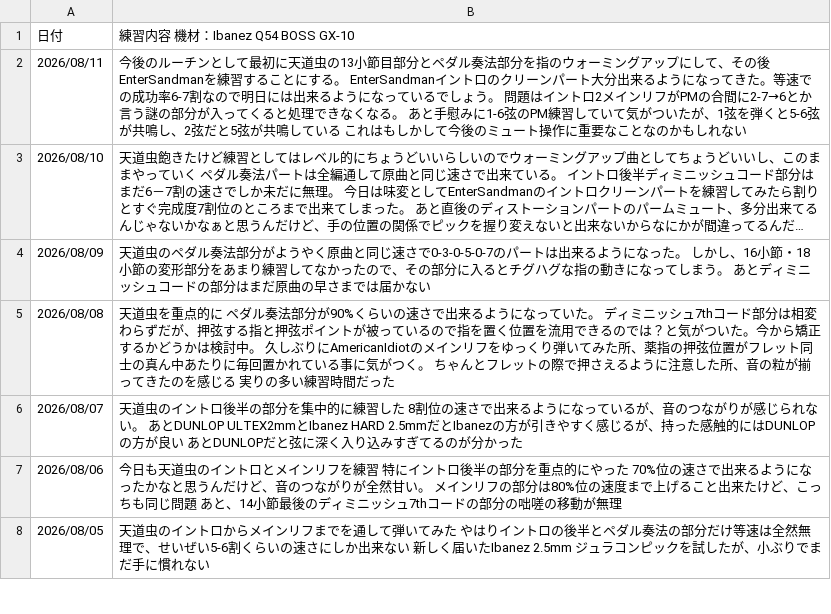
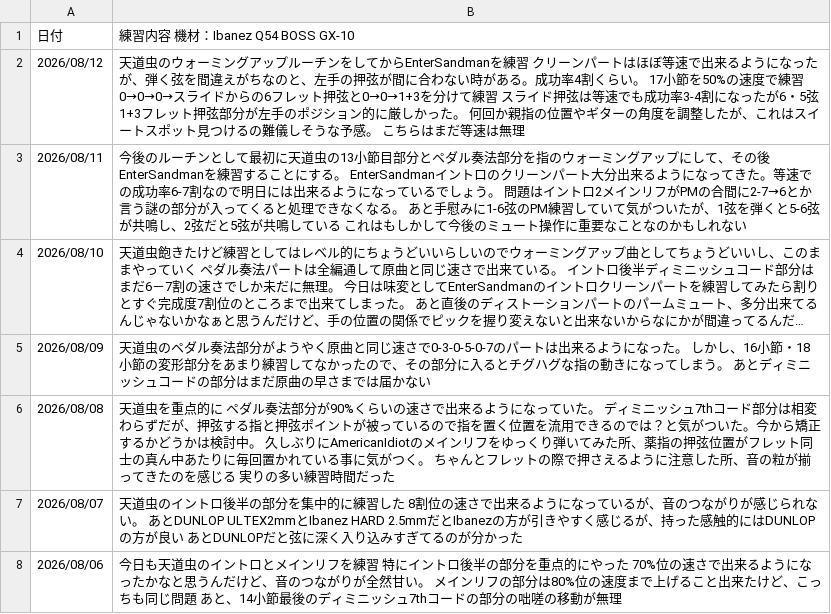
Before and after one commit to InnocentWalls/Guitarlog, a CSV file: log.csv, drawn as a sheet; only a part is shown; the shorter side is filled out with more unchanged rows; long unchanged cells end in ….

Commit message:
docs: update challenge progress and log new practice entry

```diff
--- a/log.csv
+++ b/log.csv
@@ -1,2 +1,3 @@
 日付,練習内容　機材：Ibanez Q54　BOSS　GX-10
+2026/08/12,"天道虫のウォーミングアップルーチンをしてからEnterSandmanを練習　クリーンパートはほぼ等速で出来るようになったが、弾く弦を間違えがちなのと、左手の押弦が間に合わない時がある。成功率4割くらい。　17小節を50%の速度で練習　0→0→0→スライドからの6フレット押弦と0→0→1+3を分けて練習　スライド押弦は等速でも成功率3-4割になったが6・5弦1+3フレット押弦部分が左手のポジション的に厳しかった。　何回か親指の位置やギターの角度を調整したが、これはスイートスポット見つけるの難儀しそうな予感。　こちらはまだ等速は無理"
 2026/08/11,"今後のルーチンとして最初に天道虫の13小節目部分とペダル奏法部分を指のウォーミングアップにして、その後EnterSandmanを練習することにする。　EnterSandmanイントロのクリーンパート大分出来るようになってきた。等速での成功率6-7割なので明日には出来るようになっているでしょう。　問題はイントロ2メインリフがPMの合間に2-7→6とか言う謎の部分が入ってくると処理できなくなる。　あと手慰みに1-6弦のPM練習していて気がついたが、1弦を弾くと5-6弦が共鳴し、2弦だと5弦が共鳴している　これはもしかして今後のミュート操作に重要なことなのかもしれない"
```
Also changed, not shown: 1 other file.
